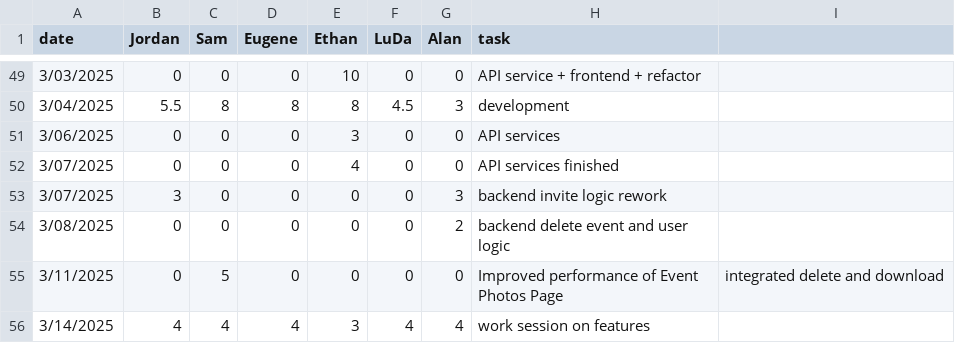
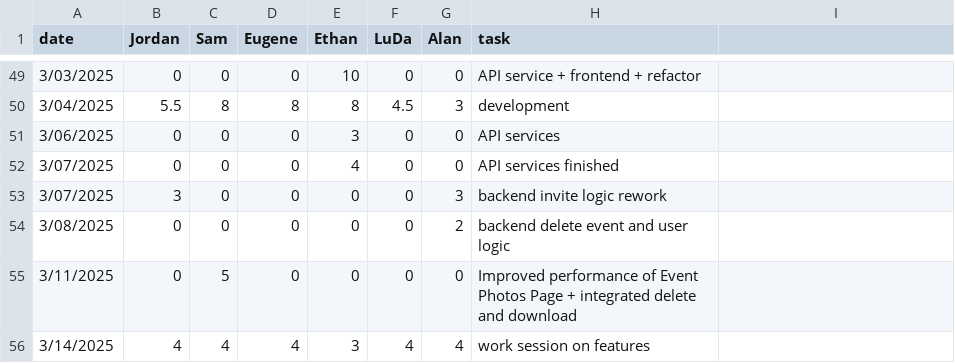
Before and after one commit to eugene-bosca/Pick-Pic-Project, a CSV file: timelog.csv, drawn as a sheet; only a part is shown, gaps mark what is left out.

Commit message:
Update timelog.csv

```diff
--- a/timelog.csv
+++ b/timelog.csv
@@ -54,3 +54,3 @@ date,Jordan,Sam,Eugene,Ethan,LuDa,Alan,task
 3/08/2025,0,0,0,0,0,2, backend delete event and user logic
-3/11/2025,0,5,0,0,0,0, Improved performance of Event Photos Page, integrated delete and download
+3/11/2025,0,5,0,0,0,0, Improved performance of Event Photos Page + integrated delete and download
 3/14/2025,4,4,4,3,4,4, work session on features
```
